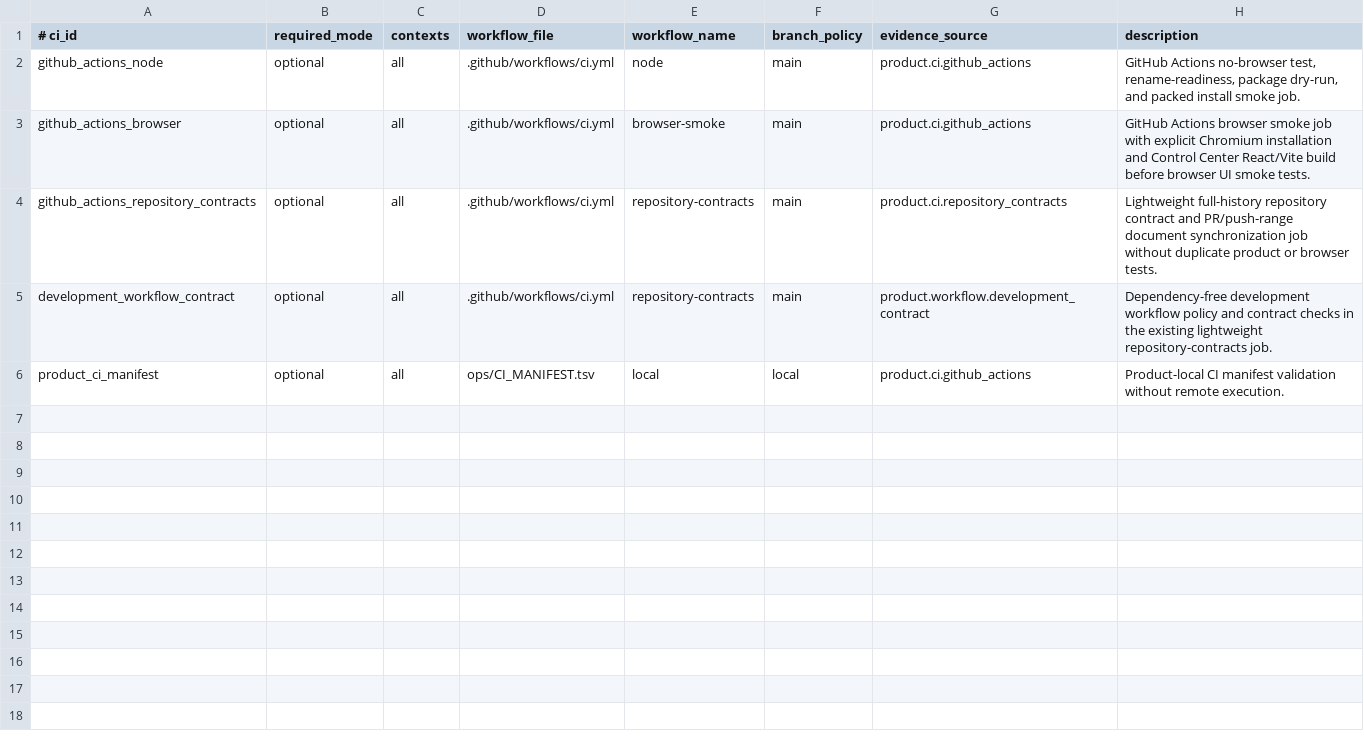
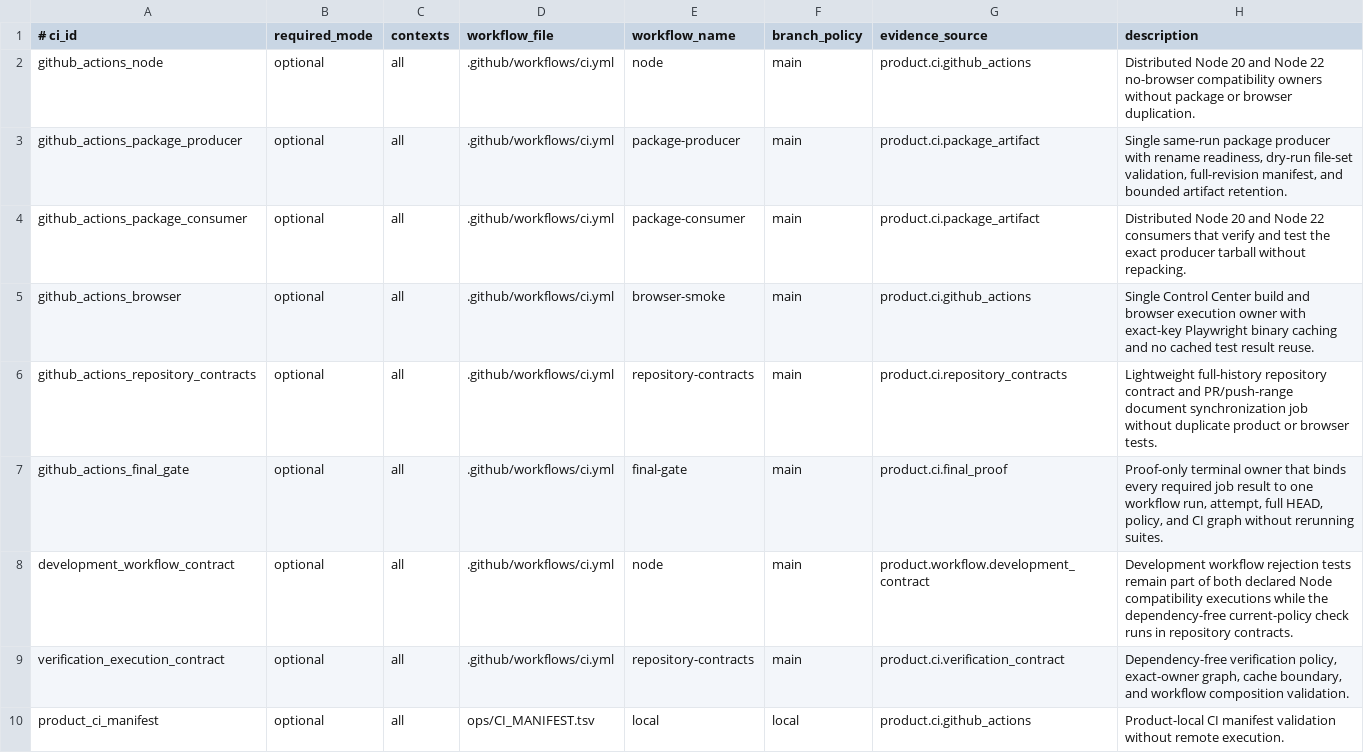
Before and after one commit to xxxMasahiro/trace-cue, a TSV file: ops/CI_MANIFEST.tsv, drawn as a sheet.

```diff
--- a/ops/CI_MANIFEST.tsv
+++ b/ops/CI_MANIFEST.tsv
@@ -1,6 +1,10 @@
 # ci_id	required_mode	contexts	workflow_file	workflow_name	branch_policy	evidence_source	description
-github_actions_node	optional	all	.github/workflows/ci.yml	node	main	product.ci.github_actions	GitHub Actions no-browser test, rename-readiness, package dry-run, and packed install smoke job.
-github_actions_browser	optional	all	.github/workflows/ci.yml	browser-smoke	main	product.ci.github_actions	GitHub Actions browser smoke job with explicit Chromium installation and Control Center React/Vite build before browser UI smoke tests.
+github_actions_node	optional	all	.github/workflows/ci.yml	node	main	product.ci.github_actions	Distributed Node 20 and Node 22 no-browser compatibility owners without package or browser duplication.
+github_actions_package_producer	optional	all	.github/workflows/ci.yml	package-producer	main	product.ci.package_artifact	Single same-run package producer with rename readiness, dry-run file-set validation, full-revision manifest, and bounded artifact retention.
+github_actions_package_consumer	optional	all	.github/workflows/ci.yml	package-consumer	main	product.ci.package_artifact	Distributed Node 20 and Node 22 consumers that verify and test the exact producer tarball without repacking.
+github_actions_browser	optional	all	.github/workflows/ci.yml	browser-smoke	main	product.ci.github_actions	Single Control Center build and browser execution owner with exact-key Playwright binary caching and no cached test result reuse.
 github_actions_repository_contracts	optional	all	.github/workflows/ci.yml	repository-contracts	main	product.ci.repository_contracts	Lightweight full-history repository contract and PR/push-range document synchronization job without duplicate product or browser tests.
-development_workflow_contract	optional	all	.github/workflows/ci.yml	repository-contracts	main	product.workflow.development_contract	Dependency-free development workflow policy and contract checks in the existing lightweight repository-contracts job.
+github_actions_final_gate	optional	all	.github/workflows/ci.yml	final-gate	main	product.ci.final_proof	Proof-only terminal owner that binds every required job result to one workflow run, attempt, full HEAD, policy, and CI graph without rerunning suites.
+development_workflow_contract	optional	all	.github/workflows/ci.yml	node	main	product.workflow.development_contract	Development workflow rejection tests remain part of both declared Node compatibility executions while the dependency-free current-policy check runs in repository contracts.
+verification_execution_contract	optional	all	.github/workflows/ci.yml	repository-contracts	main	product.ci.verification_contract	Dependency-free verification policy, exact-owner graph, cache boundary, and workflow composition validation.
 product_ci_manifest	optional	all	ops/CI_MANIFEST.tsv	local	local	product.ci.github_actions	Product-local CI manifest validation without remote execution.
```
Also changed, not shown: ops/PRODUCT_MANIFEST.tsv, ops/SECURITY_MANIFEST.tsv, 48 other files.
